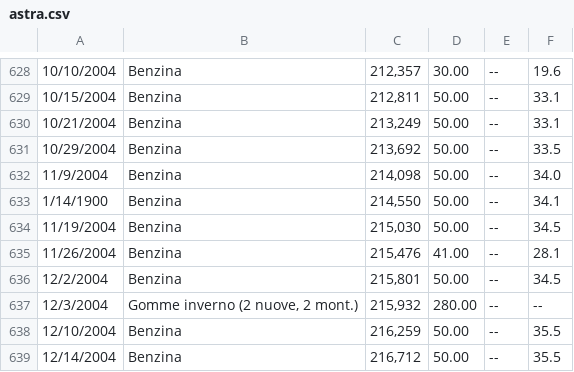
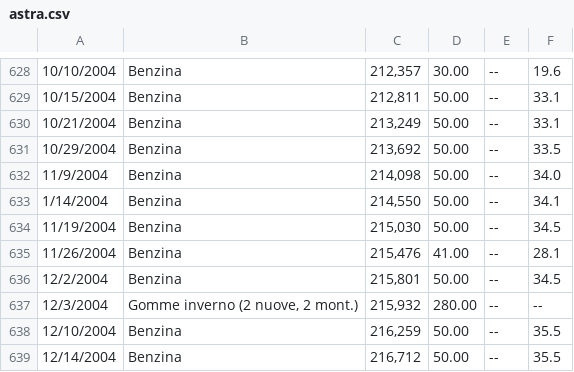
Before and after one commit to rbolliger/otokou, a CSV file: website/data/franz/astra.csv, drawn as a sheet; only a part is shown, gaps mark what is left out.

Commit message:
Changed a data which wasn't correctly formatted

```diff
--- a/website/data/franz/astra.csv
+++ b/website/data/franz/astra.csv
@@ -632,3 +632,3 @@
 11/9/2004,"Benzina","214,098",50.00," --",34.0,,,
-1/14/1900,"Benzina","214,550",50.00," --",34.1,,,
+1/14/2004,"Benzina","214,550",50.00," --",34.1,,,
 11/19/2004,"Benzina","215,030",50.00," --",34.5,,,
```
Also changed, not shown: 1 other file.
